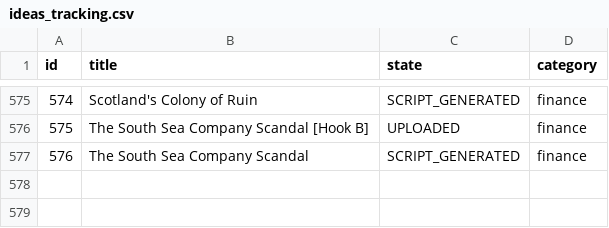
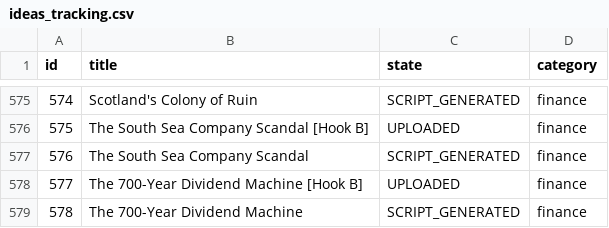
Before and after one commit to enigmaiq6-creator/Blowyourmind, a CSV file: flows/image_content_generator/tracking/ideas_tracking.csv, drawn as a sheet; only a part is shown, gaps mark what is left out.

```diff
--- a/flows/image_content_generator/tracking/ideas_tracking.csv
+++ b/flows/image_content_generator/tracking/ideas_tracking.csv
@@ -577 +577,3 @@ id,title,state,category
 576,The South Sea Company Scandal,SCRIPT_GENERATED,finance
+577,The 700-Year Dividend Machine [Hook B],UPLOADED,finance
+578,The 700-Year Dividend Machine,SCRIPT_GENERATED,finance
```
Also changed, not shown: flows/image_content_generator/tracking/automated_posts_history.csv.
